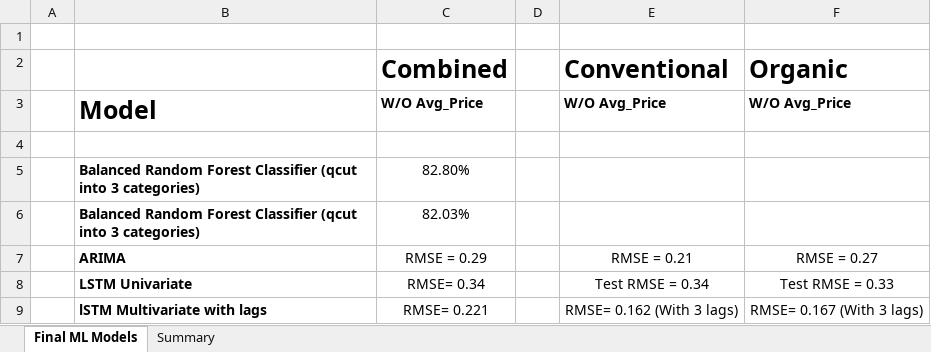
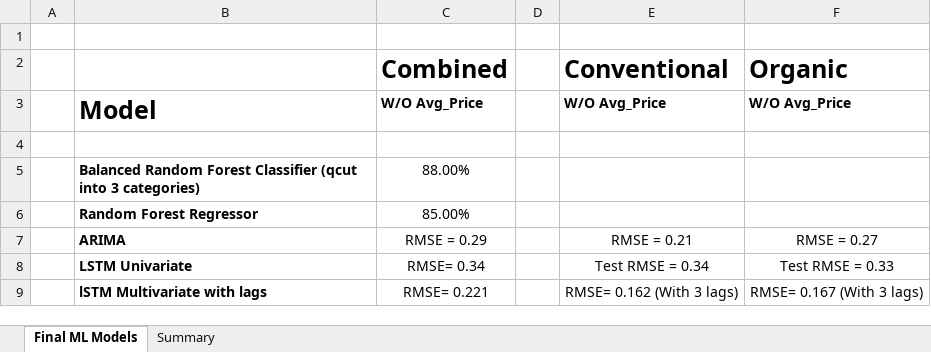
Before and after one commit to davidmcbee/Health_and_Avocados, an Excel workbook: resources/Summary_Stats.xlsx, sheet Final ML Models, drawn as a sheet; values as stored, in another font and other column widths than the file's, no borders; removed rows and columns are numbered as before the commit, all else as after; the diff names each change by its address in the sheet, - before the commit and + after, or states it on an @@ line.

```diff
--- a/resources/Summary_Stats.xlsx (sheet Final ML Models)
+++ b/resources/Summary_Stats.xlsx (sheet Final ML Models)
-C5 (Combined): 82.80%
+C5 (Combined): 88.00%
-row 6:  | Balanced Random Forest Classifier (qcut into 3 categories) | 82.03%
+row 6:  | Random Forest Regressor | 85.00%
```
Also changed, not shown: 1 other file.
